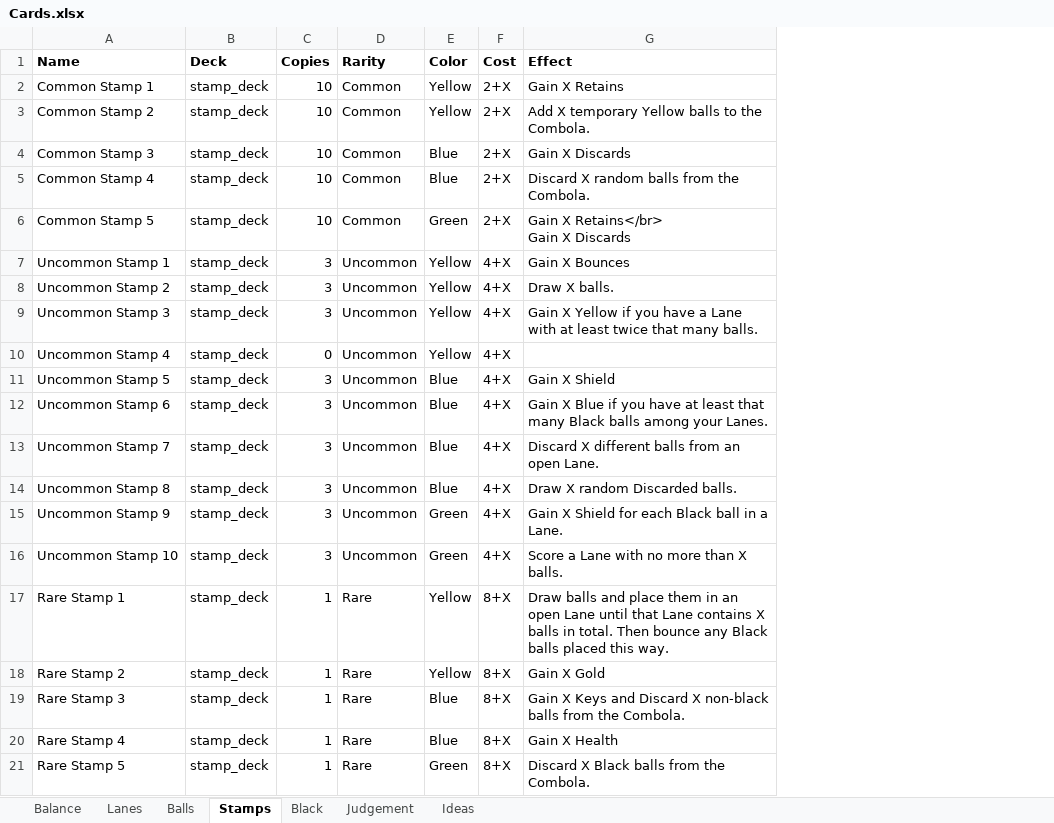
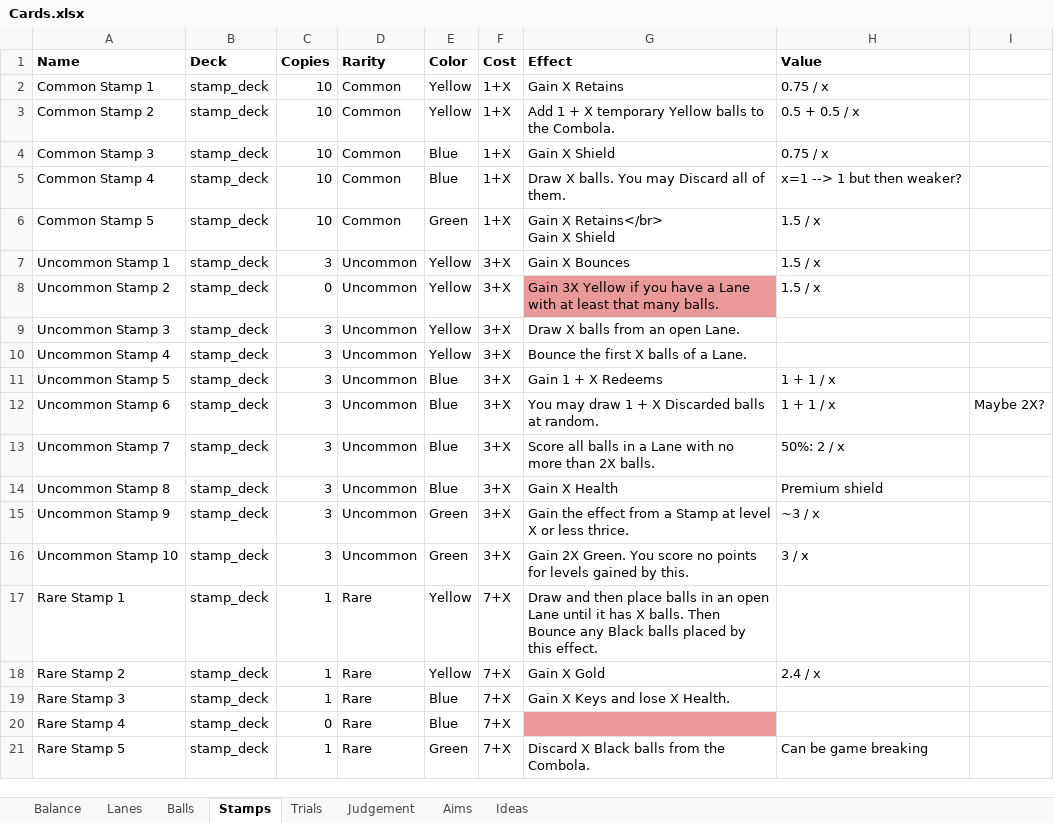
Before and after one commit to EmilRosen/ballers, an Excel workbook: Cards.xlsx, sheet Stamps, drawn as a sheet; values as stored, in another font and other column widths than the file's, no borders; charts and pictures not drawn; ↵ is a line break in a cell; the diff names each change by its address in the sheet, - before the commit and + after, or states it on an @@ line.

```diff
--- a/Cards.xlsx (sheet Stamps)
+++ b/Cards.xlsx (sheet Stamps)
-sheet tab: Black
+sheet tab: Trials
+sheet tab: Aims
+column H (Value), rows 2-21: 0.75 / x | 0.5 + 0.5 / x | 0.75 / x | x=1 --> 1 but then weaker? | 1.5 / x | 1.5 / x | 1.5 / x |  |  | 1 + 1 / x | 1 + 1 / x | 50%: 2 / x | Premium shield | ~3 / x | 3 / x |  | 2.4 / x |  |  | Can be game breaking
+column I, row 12: Maybe 2X?
-F2:F6 (Cost): 2+X
+F2:F6 (Cost): 1+X
-G3 (Effect): Add X temporary…
+G3 (Effect): Add 1 + X temporary…
-G4 (Effect): Gain X Discards
+G4 (Effect): Gain X Shield
-G5 (Effect): Discard X random balls from the Combola.
+G5 (Effect): Draw X balls. You may Discard all of them.
-G6 (Effect): Gain X Retains</br> ↵ Gain X Discards
+G6 (Effect): Gain X Retains</br> ↵ Gain X Shield
-F7:F16 (Cost): 4+X
+F7:F16 (Cost): 3+X
-C8 (Copies): 3
+C8 (Copies): 0
-G8 (Effect): Draw X balls.
+G8 (Effect): Gain 3X Yellow if you have a Lane with at least that many balls.
-G8 fill: none
+G8 fill: #EA9999
-G9 (Effect): Gain X Yellow if you have a Lane with at least twice that many balls.
+G9 (Effect): Draw X balls from an open Lane.
-C10 (Copies): 0
+C10 (Copies): 3
-G10 (Effect): (empty)
+G10 (Effect): Bounce the first X balls of a Lane.
-G11 (Effect): Gain X Shield
+G11 (Effect): Gain 1 + X Redeems
-G12 (Effect): Gain X Blue if you have at least that many Black balls among your Lanes.
+G12 (Effect): You may draw 1 + X Discarded balls at random.
-G13 (Effect): Discard X different balls from an open Lane.
+G13 (Effect): Score all balls in a Lane with no more than 2X balls.
-G14 (Effect): Draw X random Discarded balls.
+G14 (Effect): Gain X Health
-G15 (Effect): Gain X Shield for each Black ball in a Lane.
+G15 (Effect): Gain the effect from a Stamp at level X or less thrice.
-G16 (Effect): Score a Lane with no more than X balls.
+G16 (Effect): Gain 2X Green. You score no points for levels gained by this.
-F17:F21 (Cost): 8+X
+F17:F21 (Cost): 7+X
-G17 (Effect): Draw balls and place them in an open Lane until that Lane contains X balls in total. Then bounce any Black balls placed this way.
+G17 (Effect): Draw and then place balls in an open Lane until it has X balls. Then Bounce any Black balls placed by this effect.
-G19 (Effect): Gain X Keys and Discard X non-black balls from the Combola.
+G19 (Effect): Gain X Keys and lose X Health.
-C20 (Copies): 1
+C20 (Copies): 0
-G20 (Effect): Gain X Health
+G20 (Effect): (empty)
-G20 fill: none
+G20 fill: #EA9999
```
Also changed, not shown: sheet Balls, sheet Lanes, sheet Trials, charts or pictures, 56 other files.
